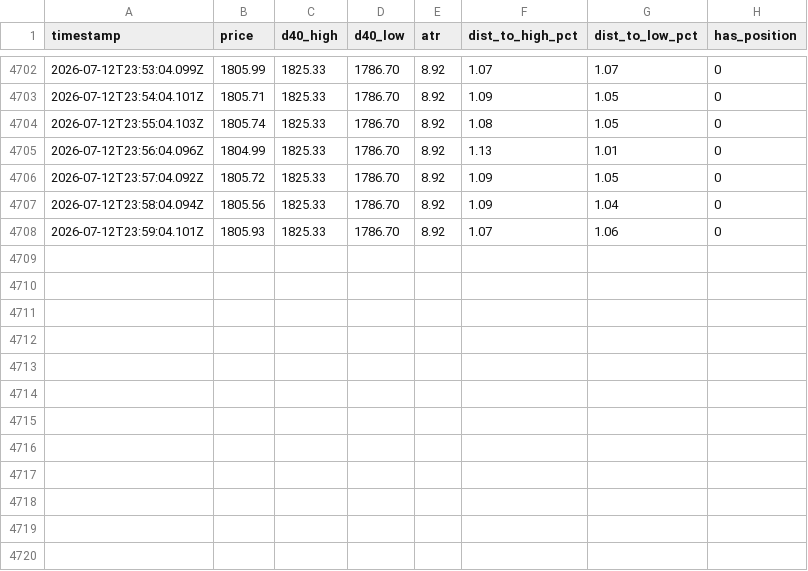
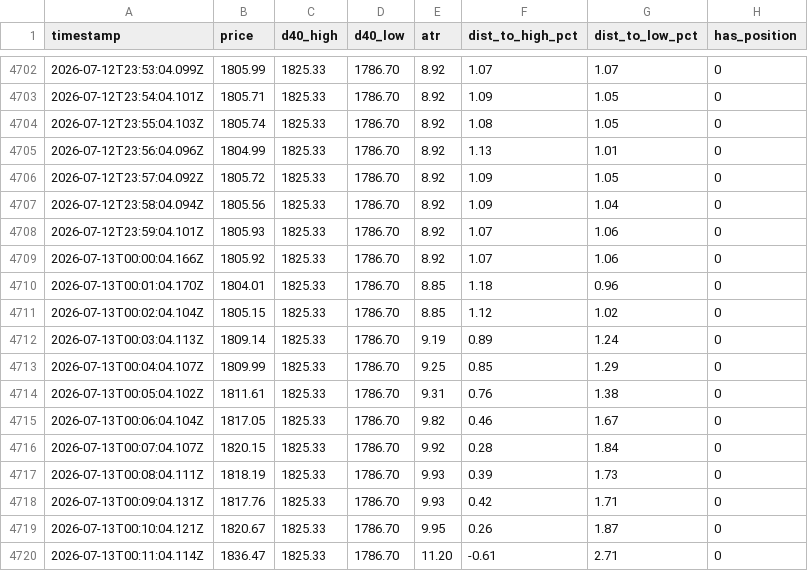
Before and after one commit to upperpulse/Eth-cone-upp, a CSV file: donchian_signals.csv, drawn as a sheet; only a part is shown, gaps mark what is left out; the diff names each change by its address in the sheet, - before the commit and + after, or states it on an @@ line.

```diff
--- a/donchian_signals.csv
+++ b/donchian_signals.csv
+row 4709: 2026-07-13T00:00:04.166Z | 1805.92 | 1825.33 | 1786.70 | 8.92 | 1.07 | 1.06 | 0
+row 4710: 2026-07-13T00:01:04.170Z | 1804.01 | 1825.33 | 1786.70 | 8.85 | 1.18 | 0.96 | 0
+row 4711: 2026-07-13T00:02:04.104Z | 1805.15 | 1825.33 | 1786.70 | 8.85 | 1.12 | 1.02 | 0
+row 4712: 2026-07-13T00:03:04.113Z | 1809.14 | 1825.33 | 1786.70 | 9.19 | 0.89 | 1.24 | 0
+row 4713: 2026-07-13T00:04:04.107Z | 1809.99 | 1825.33 | 1786.70 | 9.25 | 0.85 | 1.29 | 0
+row 4714: 2026-07-13T00:05:04.102Z | 1811.61 | 1825.33 | 1786.70 | 9.31 | 0.76 | 1.38 | 0
+row 4715: 2026-07-13T00:06:04.104Z | 1817.05 | 1825.33 | 1786.70 | 9.82 | 0.46 | 1.67 | 0
+row 4716: 2026-07-13T00:07:04.107Z | 1820.15 | 1825.33 | 1786.70 | 9.92 | 0.28 | 1.84 | 0
+row 4717: 2026-07-13T00:08:04.111Z | 1818.19 | 1825.33 | 1786.70 | 9.93 | 0.39 | 1.73 | 0
+row 4718: 2026-07-13T00:09:04.131Z | 1817.76 | 1825.33 | 1786.70 | 9.93 | 0.42 | 1.71 | 0
+row 4719: 2026-07-13T00:10:04.121Z | 1820.67 | 1825.33 | 1786.70 | 9.95 | 0.26 | 1.87 | 0
+row 4720: 2026-07-13T00:11:04.114Z | 1836.47 | 1825.33 | 1786.70 | 11.20 | -0.61 | 2.71 | 0
```
Also changed, not shown: donchian_equity.csv, 1 other file.
